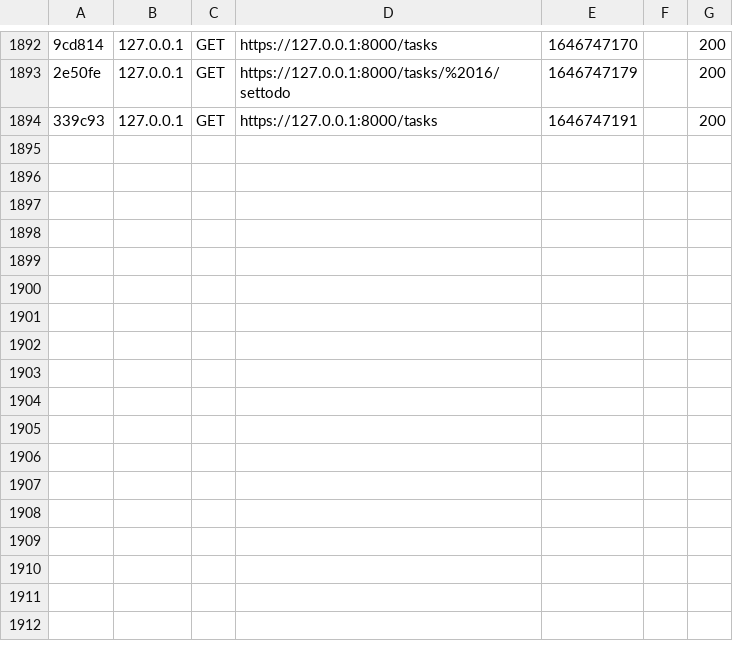
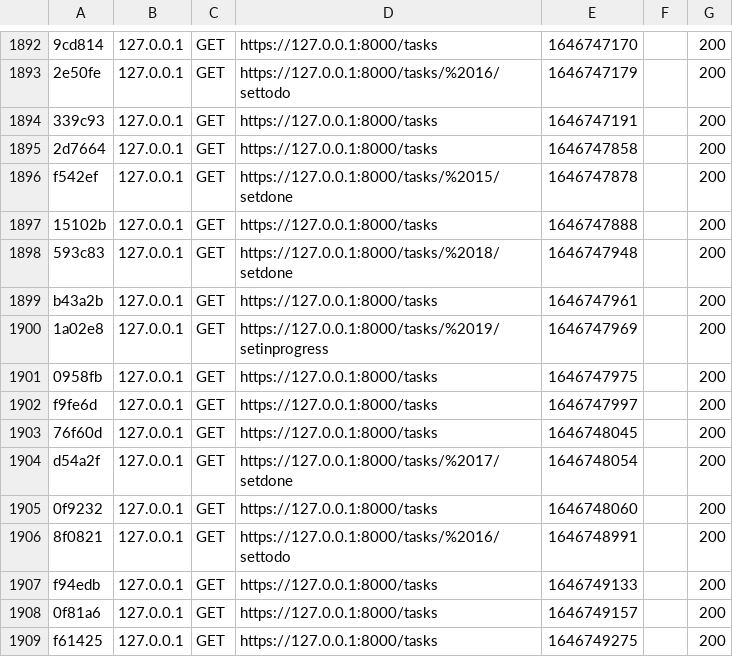
Before and after one commit to avamdui/TODOLIST, a CSV file: var/cache/dev/profiler/index.csv, drawn as a sheet; only a part is shown, gaps mark what is left out; the diff names each change by its address in the sheet, - before the commit and + after, or states it on an @@ line.

```diff
--- a/var/cache/dev/profiler/index.csv
+++ b/var/cache/dev/profiler/index.csv
+row 1895: 2d7664 | 127.0.0.1 | GET | https://127.0.0.1:8000/tasks | 1646747858 |  | 200
+row 1896: f542ef | 127.0.0.1 | GET | https://127.0.0.1:8000/tasks/%2015/setdone | 1646747878 |  | 200
+row 1897: 15102b | 127.0.0.1 | GET | https://127.0.0.1:8000/tasks | 1646747888 |  | 200
+row 1898: 593c83 | 127.0.0.1 | GET | https://127.0.0.1:8000/tasks/%2018/setdone | 1646747948 |  | 200
+row 1899: b43a2b | 127.0.0.1 | GET | https://127.0.0.1:8000/tasks | 1646747961 |  | 200
+row 1900: 1a02e8 | 127.0.0.1 | GET | https://127.0.0.1:8000/tasks/%2019/setinprogress | 1646747969 |  | 200
+row 1901: 0958fb | 127.0.0.1 | GET | https://127.0.0.1:8000/tasks | 1646747975 |  | 200
+row 1902: f9fe6d | 127.0.0.1 | GET | https://127.0.0.1:8000/tasks | 1646747997 |  | 200
+row 1903: 76f60d | 127.0.0.1 | GET | https://127.0.0.1:8000/tasks | 1646748045 |  | 200
+row 1904: d54a2f | 127.0.0.1 | GET | https://127.0.0.1:8000/tasks/%2017/setdone | 1646748054 |  | 200
+row 1905: 0f9232 | 127.0.0.1 | GET | https://127.0.0.1:8000/tasks | 1646748060 |  | 200
+row 1906: 8f0821 | 127.0.0.1 | GET | https://127.0.0.1:8000/tasks/%2016/settodo | 1646748991 |  | 200
+row 1907: f94edb | 127.0.0.1 | GET | https://127.0.0.1:8000/tasks | 1646749133 |  | 200
+row 1908: 0f81a6 | 127.0.0.1 | GET | https://127.0.0.1:8000/tasks | 1646749157 |  | 200
+row 1909: f61425 | 127.0.0.1 | GET | https://127.0.0.1:8000/tasks | 1646749275 |  | 200
```
Also changed, not shown: 15 other files.
